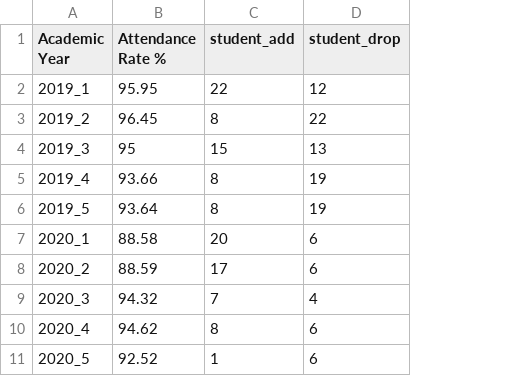
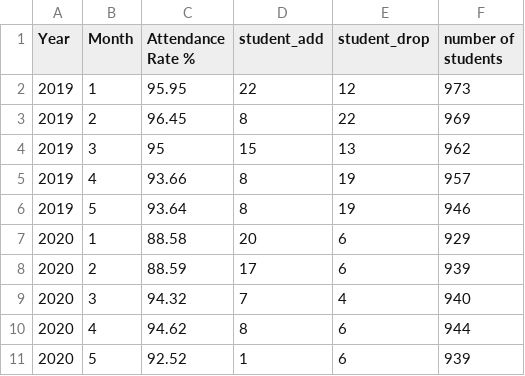
Before and after one commit to jnrico33/BIS15W2021_JRICO, a CSV file: group project/att_rates.csv, drawn as a sheet; removed rows and columns are numbered as before the commit, all else as after; the diff names each change by its address in the sheet, - before the commit and + after, or states it on an @@ line.

```diff
--- a/group project/att_rates.csv
+++ b/group project/att_rates.csv
-column A (Academic Year), rows 2-11: 2019_1 | 2019_2 | 2019_3 | 2019_4 | 2019_5 | 2020_1 | 2020_2 | 2020_3 | 2020_4 | 2020_5
+column A (Year), rows 2-11: 2019 | 2019 | 2019 | 2019 | 2019 | 2020 | 2020 | 2020 | 2020 | 2020
+column B (Month), rows 2-11: 1 | 2 | 3 | 4 | 5 | 1 | 2 | 3 | 4 | 5
+column F (number of students), rows 2-11: 973 | 969 | 962 | 957 | 946 | 929 | 939 | 940 | 944 | 939
```
Also changed, not shown: group project/1920 Term gpa.csv, group project/2021TermGPA.csv, 7 other files.
